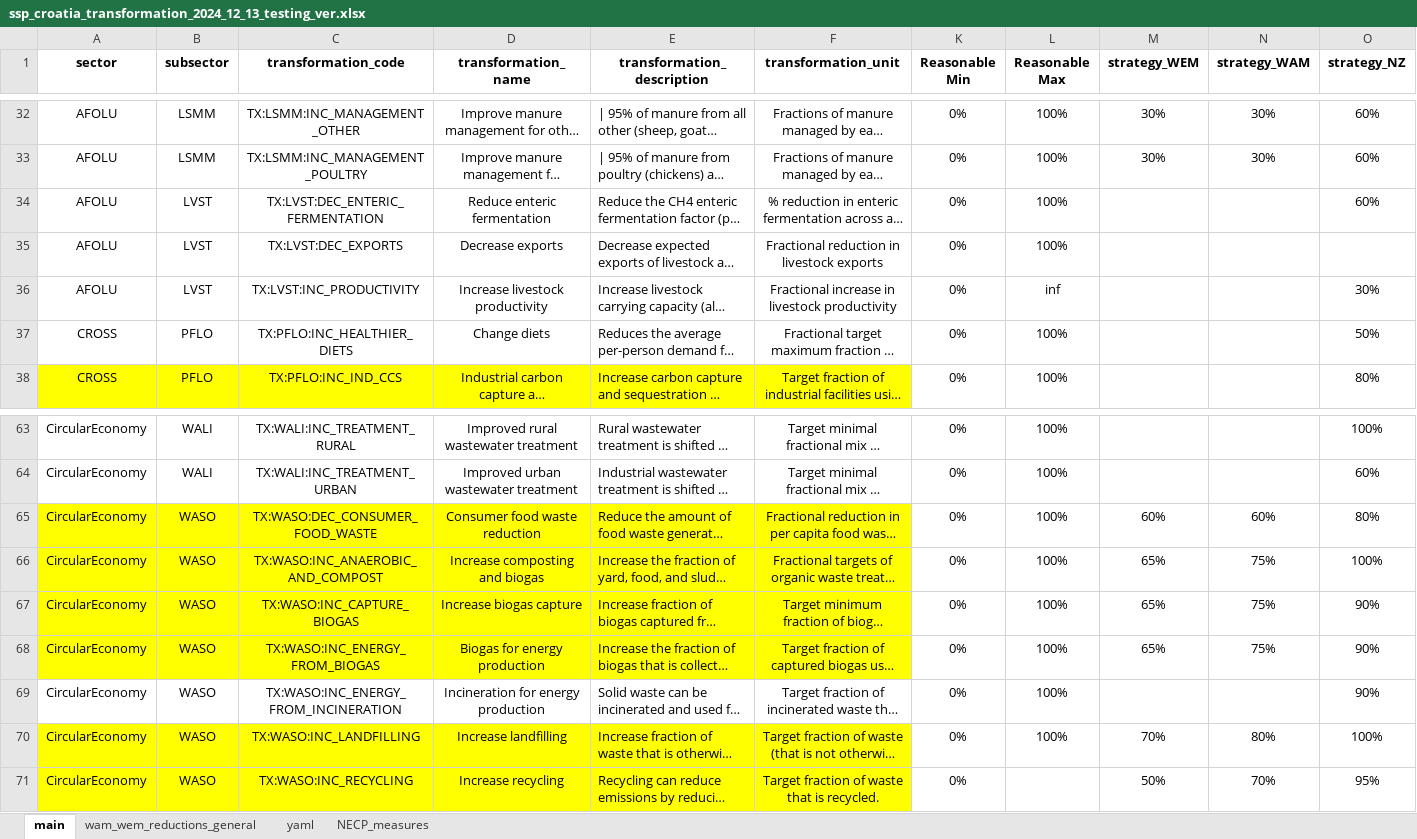
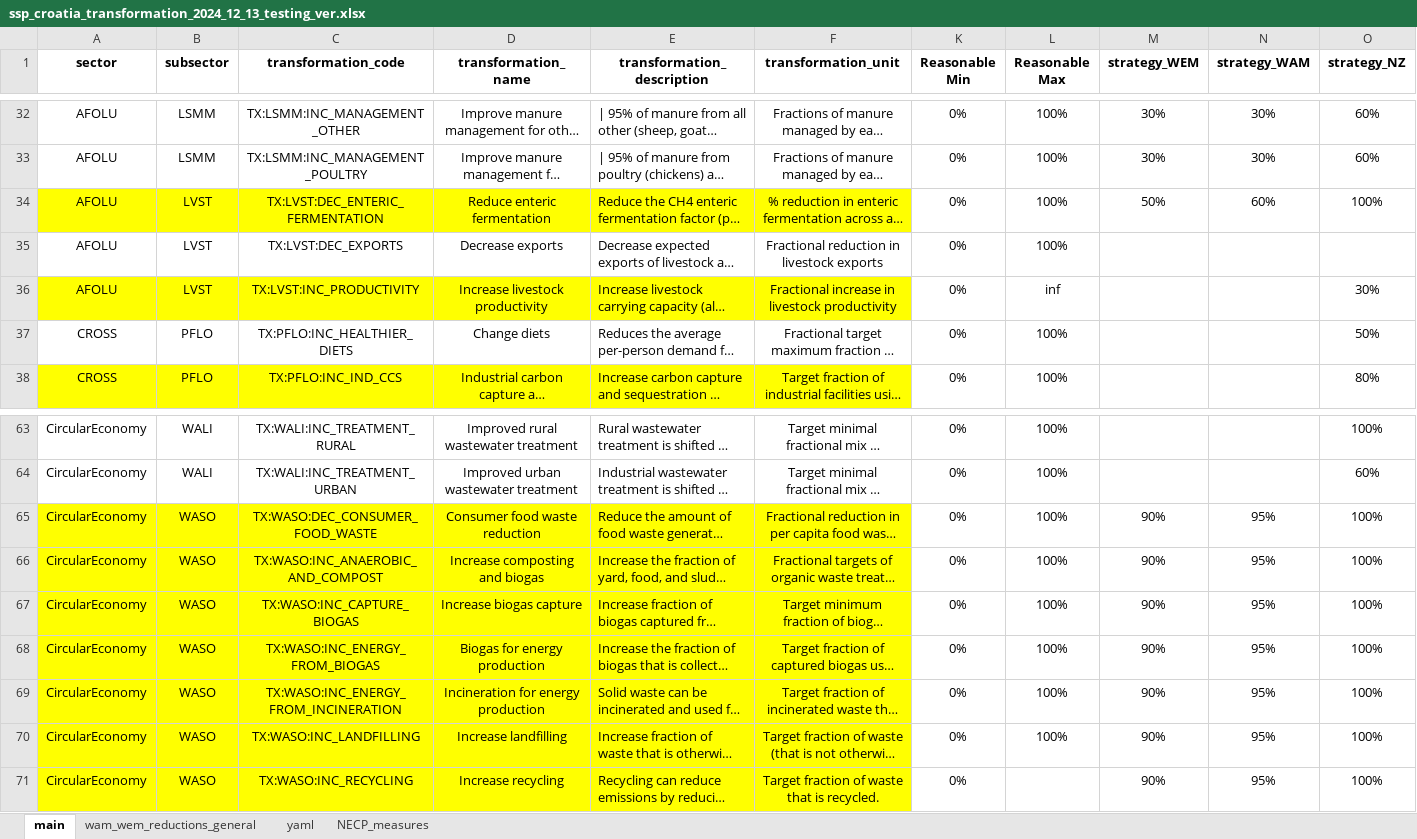
Before and after one commit to JuanRobledo12/sisepuede_region_nbs_tony_ver, an Excel workbook: croatia/data/ssp_croatia_transformation_2024_12_13_testing_ver.xlsx, sheet main, drawn as a sheet; only a part is shown, gaps mark what is left out; long unchanged cells end in …; values as stored, in another font and other column widths than the file's, no borders; conditional formats not drawn; the diff names each change by its address in the sheet, - before the commit and + after, or states it on an @@ line.

```diff
--- a/croatia/data/ssp_croatia_transformation_2024_12_13_testing_ver.xlsx (sheet main)
+++ b/croatia/data/ssp_croatia_transformation_2024_12_13_testing_ver.xlsx (sheet main)
-A34:F34 fill: none
+A34:F34 fill: #FFFF00
-M34 (strategy_WEM): (empty)
+M34 (strategy_WEM): 50%
-N34 (strategy_WAM): (empty)
+N34 (strategy_WAM): 60%
-O34 (strategy_NZ): 60%
+O34 (strategy_NZ): 100%
-A36:F36 fill: none
+A36:F36 fill: #FFFF00
-M65 (strategy_WEM): 60%
+M65 (strategy_WEM): 90%
-N65 (strategy_WAM): 60%
+N65 (strategy_WAM): 95%
-O65 (strategy_NZ): 80%
+O65 (strategy_NZ): 100%
-M66:M68 (strategy_WEM): 65%
+M66:M68 (strategy_WEM): 90%
-N66:N68 (strategy_WAM): 75%
+N66:N68 (strategy_WAM): 95%
-O67:O69 (strategy_NZ): 90%
+O67:O69 (strategy_NZ): 100%
-A69:F69 fill: none
+A69:F69 fill: #FFFF00
-M69 (strategy_WEM): (empty)
+M69 (strategy_WEM): 90%
-N69 (strategy_WAM): (empty)
+N69 (strategy_WAM): 95%
-M70 (strategy_WEM): 70%
+M70 (strategy_WEM): 90%
-N70 (strategy_WAM): 80%
+N70 (strategy_WAM): 95%
-M71 (strategy_WEM): 50%
+M71 (strategy_WEM): 90%
-N71 (strategy_WAM): 70%
+N71 (strategy_WAM): 95%
-O71 (strategy_NZ): 95%
+O71 (strategy_NZ): 100%
```
Also changed, not shown: sheet yaml, croatia/transformations/templates/calibrated/croatia/model_input_variables_croatia_af_calibrated.xlsx, croatia/transformations/templates/calibrated/croatia/model_input_variables_croatia_ce_calibrated.xlsx, 34 other files.
